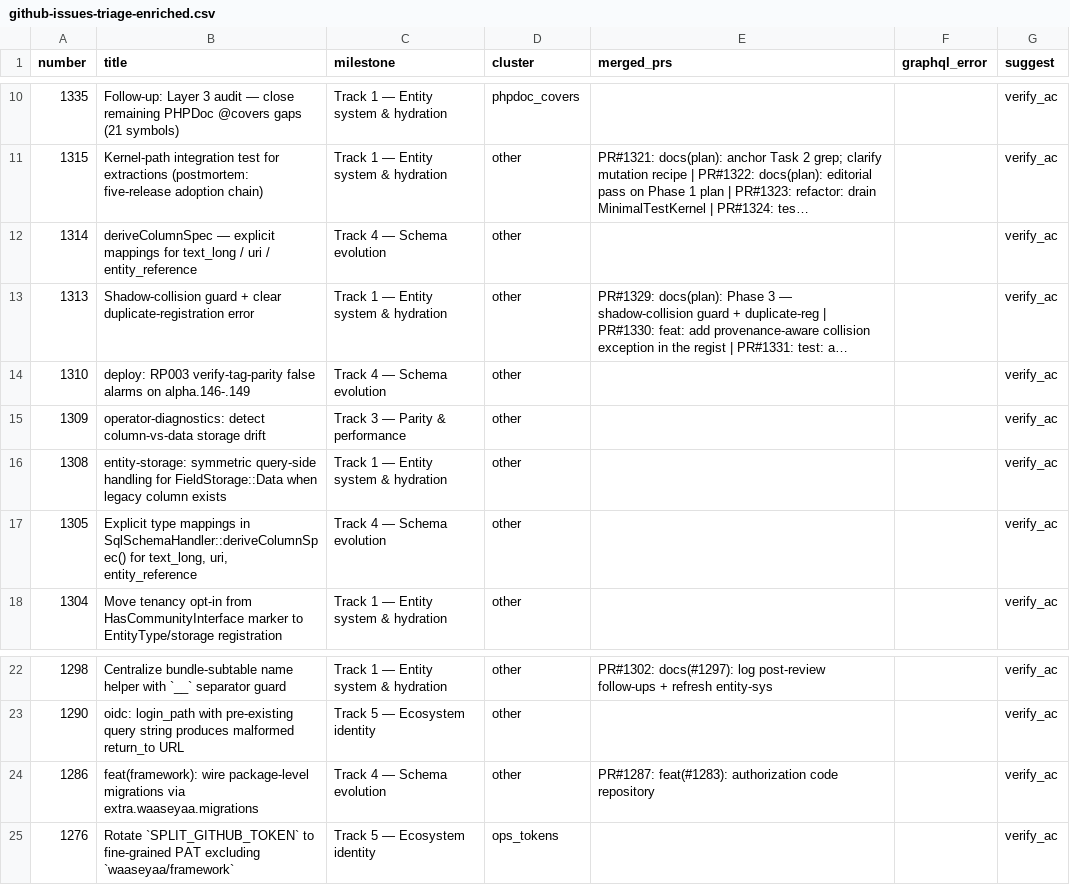
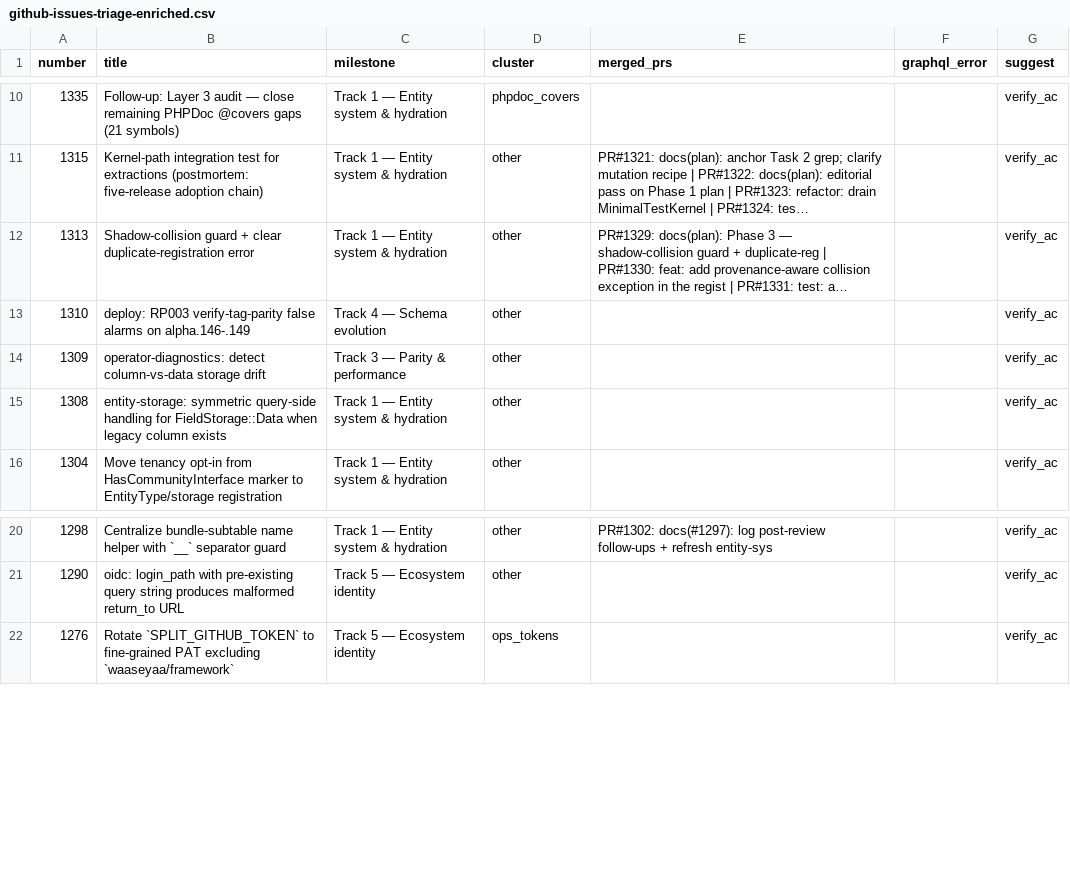
Before and after one commit to jonesrussell/waaseyaa, a CSV file: docs/audits/github-issues-triage-enriched.csv, drawn as a sheet; only a part is shown, gaps mark what is left out; long unchanged cells end in …; the diff names each change by its address in the sheet, - before the commit and + after, or states it on an @@ line.

```diff
--- a/docs/audits/github-issues-triage-enriched.csv
+++ b/docs/audits/github-issues-triage-enriched.csv
-row 12: 1314 | deriveColumnSpec — explicit mappings for text_long / uri / entity_reference | Track 4 — Schema evolution | other |  |  | verify_ac
-row 17: 1305 | Explicit type mappings in SqlSchemaHandler::deriveColumnSpec() for text_long, uri, entity_reference | Track 4 — Schema evolution | other |  |  | verify_ac
-row 24: 1286 | feat(framework): wire package-level migrations via extra.waaseyaa.migrations | Track 4 — Schema evolution | other | PR#1287: feat(#1283): authorization code repository |  | verify_ac
```
Also changed, not shown: 7 other files.
